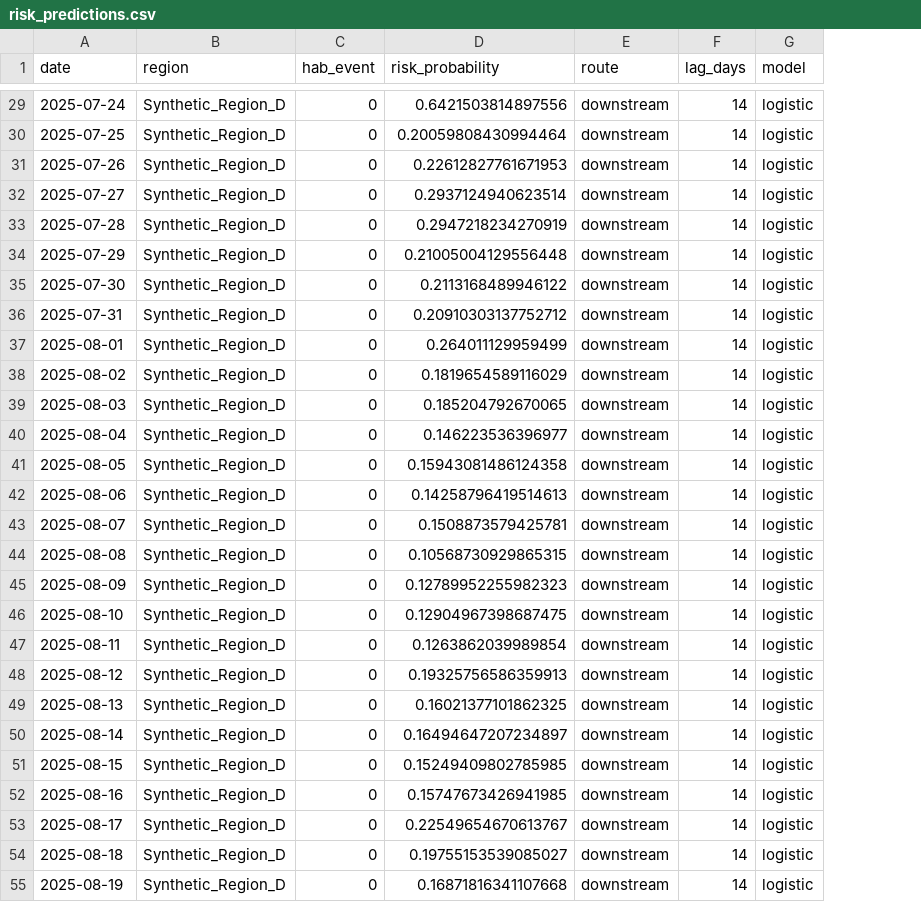
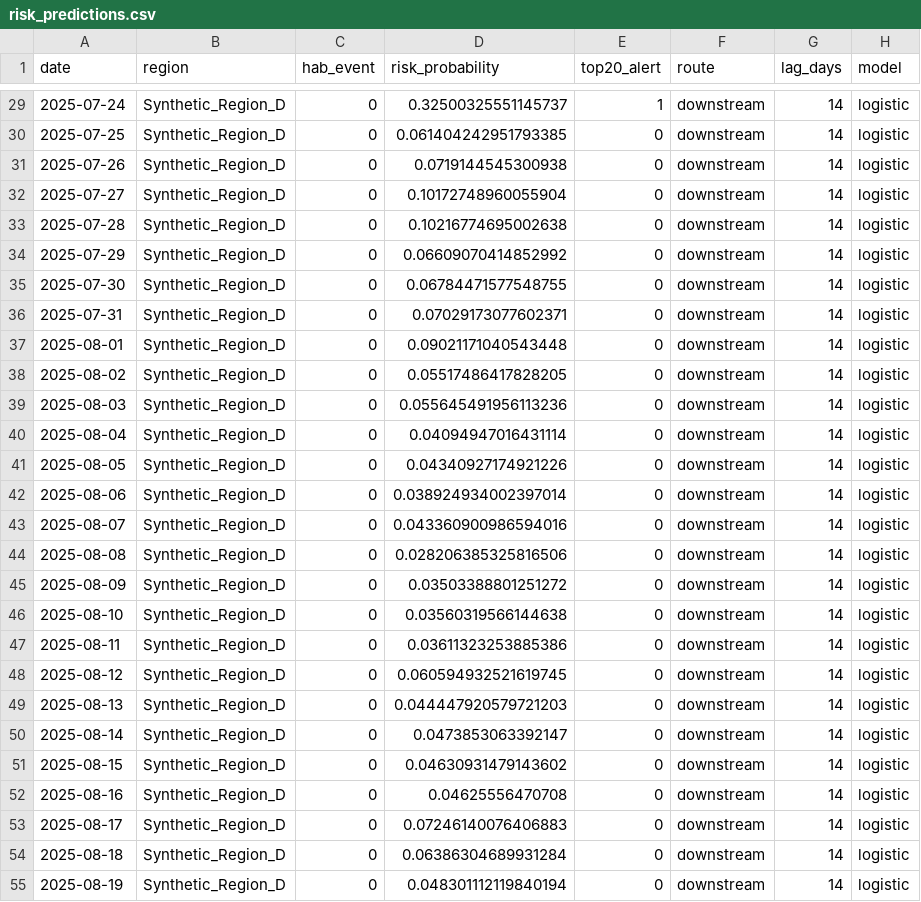
Before and after one commit to Haoliu9427/GlobalHAB-Agent-demo, a CSV file: outputs/risk_predictions.csv, drawn as a sheet; only a part is shown, gaps mark what is left out; the diff covers the shown part only; the diff names each change by its address in the sheet, - before the commit and + after, or states it on an @@ line.

```diff
--- a/outputs/risk_predictions.csv
+++ b/outputs/risk_predictions.csv
+column E (top20_alert), rows 29-55: 1 | 0 | 0 | 0 | 0 | 0 | 0 | 0 | 0 | 0 | 0 | 0 | 0 | 0 | 0 | 0 | 0 | 0 | 0 | 0 | 0 | 0 | 0 | 0 | 0 | 0 | 0
-D29 (risk_probability): 0.6421503814897556
+D29 (risk_probability): 0.32500325551145737
-D30 (risk_probability): 0.20059808430994464
+D30 (risk_probability): 0.061404242951793385
-D31 (risk_probability): 0.22612827761671953
+D31 (risk_probability): 0.0719144545300938
-D32 (risk_probability): 0.2937124940623514
+D32 (risk_probability): 0.10172748960055904
-D33 (risk_probability): 0.2947218234270919
+D33 (risk_probability): 0.10216774695002638
-D34 (risk_probability): 0.21005004129556448
+D34 (risk_probability): 0.06609070414852992
-D35 (risk_probability): 0.2113168489946122
+D35 (risk_probability): 0.06784471577548755
-D36 (risk_probability): 0.20910303137752712
+D36 (risk_probability): 0.07029173077602371
-D37 (risk_probability): 0.264011129959499
+D37 (risk_probability): 0.09021171040543448
-D38 (risk_probability): 0.1819654589116029
+D38 (risk_probability): 0.05517486417828205
-D39 (risk_probability): 0.185204792670065
+D39 (risk_probability): 0.055645491956113236
-D40 (risk_probability): 0.146223536396977
+D40 (risk_probability): 0.04094947016431114
-D41 (risk_probability): 0.15943081486124358
+D41 (risk_probability): 0.04340927174921226
-D42 (risk_probability): 0.14258796419514613
+D42 (risk_probability): 0.038924934002397014
-D43 (risk_probability): 0.1508873579425781
+D43 (risk_probability): 0.043360900986594016
-D44 (risk_probability): 0.10568730929865315
+D44 (risk_probability): 0.028206385325816506
-D45 (risk_probability): 0.12789952255982323
+D45 (risk_probability): 0.03503388801251272
-D46 (risk_probability): 0.12904967398687475
+D46 (risk_probability): 0.03560319566144638
-D47 (risk_probability): 0.1263862039989854
+D47 (risk_probability): 0.03611323253885386
-D48 (risk_probability): 0.19325756586359913
+D48 (risk_probability): 0.060594932521619745
-D49 (risk_probability): 0.16021377101862325
+D49 (risk_probability): 0.044447920579721203
-D50 (risk_probability): 0.16494647207234897
+D50 (risk_probability): 0.0473853063392147
-D51 (risk_probability): 0.15249409802785985
+D51 (risk_probability): 0.04630931479143602
-D52 (risk_probability): 0.15747673426941985
+D52 (risk_probability): 0.04625556470708
-D53 (risk_probability): 0.22549654670613767
+D53 (risk_probability): 0.07246140076406883
-D54 (risk_probability): 0.19755153539085027
+D54 (risk_probability): 0.06386304689931284
-D55 (risk_probability): 0.16871816341107668
+D55 (risk_probability): 0.048301112119840194
```
Also changed, not shown: 150 edited cells elsewhere in this file, outputs/agent_log.csv, 49 other files.
